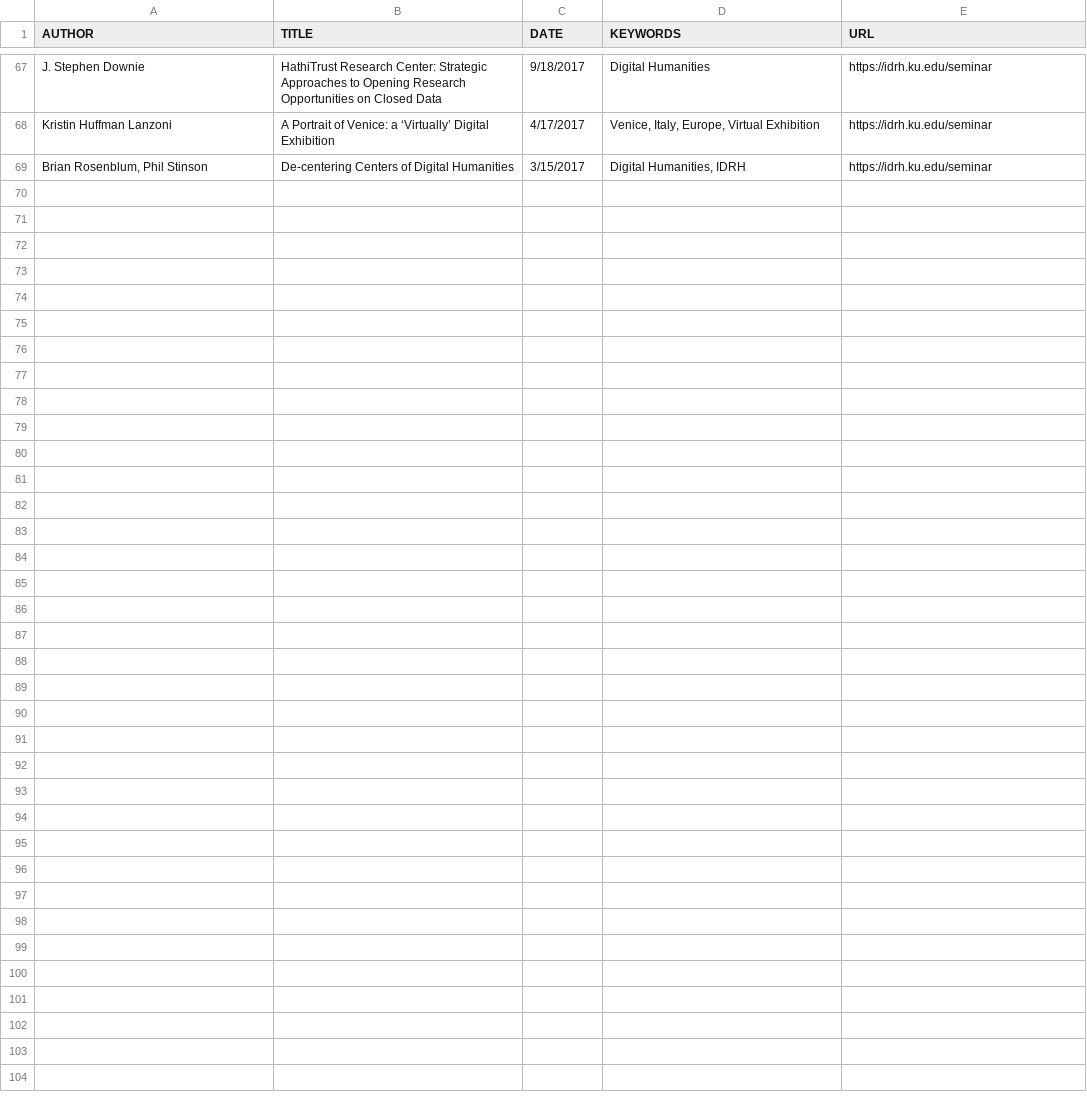
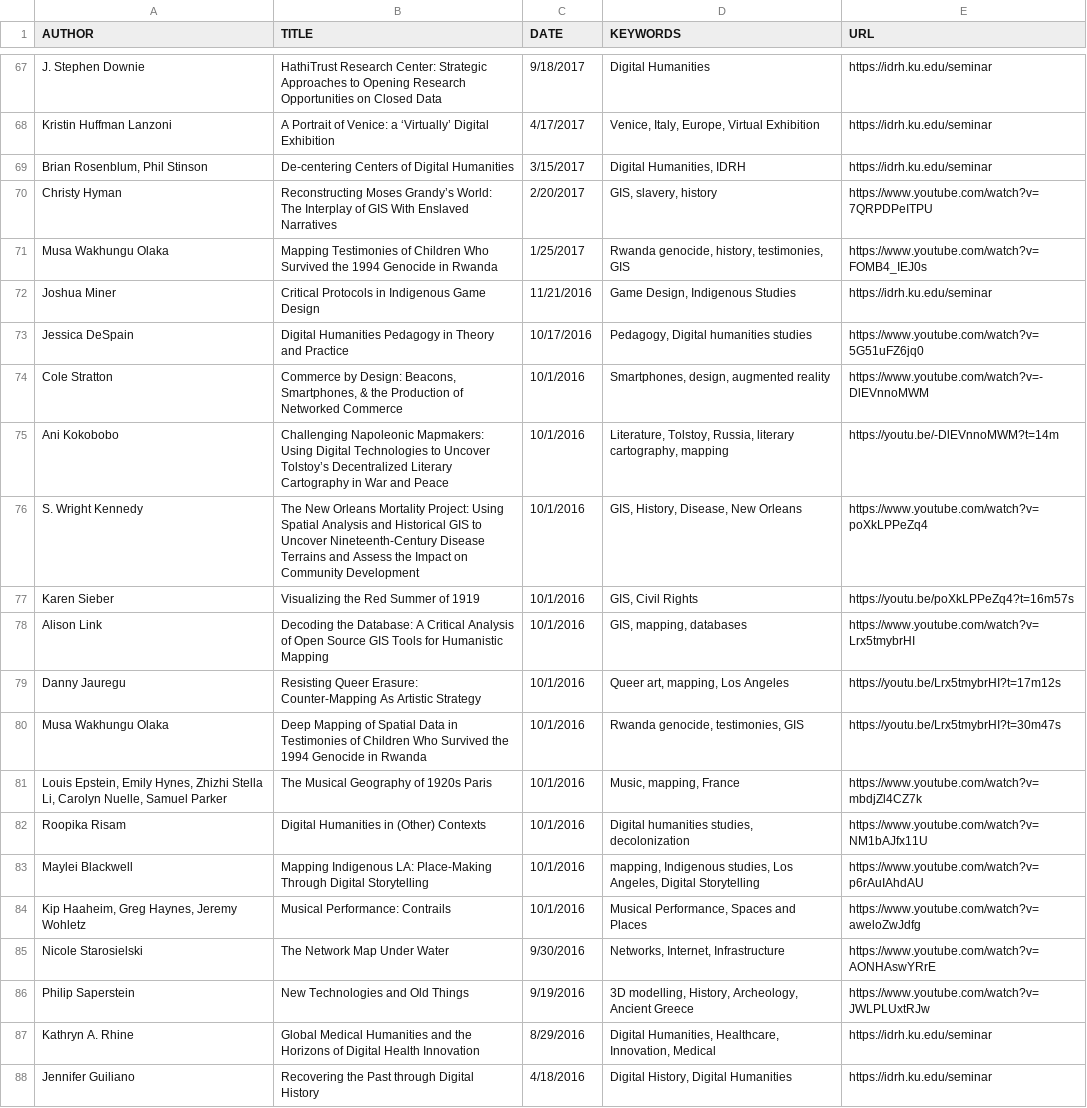
Before and after one commit to derekeder/csv-to-html-table, a CSV file: data/index-of-idrh-talks.csv, drawn as a sheet; only a part is shown, gaps mark what is left out; the diff covers the shown part only.

Commit message:
Update index-of-idrh-talks.csv

```diff
--- a/data/index-of-idrh-talks.csv
+++ b/data/index-of-idrh-talks.csv
@@ -69 +69,20 @@ Kristin Huffman Lanzoni,"A Portrait of Venice: a ‘Virtually’ Digital Exhibit
 "Brian Rosenblum, Phil Stinson","De-centering Centers of Digital Humanities",3/15/2017,"Digital Humanities, IDRH",https://idrh.ku.edu/seminar
+Christy Hyman,"Reconstructing Moses Grandy’s World: The Interplay of GIS With Enslaved Narratives",2/20/2017,"GIS, slavery, history",https://www.youtube.com/watch?v=7QRPDPeITPU
+Musa Wakhungu Olaka,Mapping Testimonies of Children Who Survived the 1994 Genocide in Rwanda,1/25/2017,"Rwanda genocide, history, testimonies, GIS",https://www.youtube.com/watch?v=FOMB4_IEJ0s
+Joshua Miner,Critical Protocols in Indigenous Game Design,11/21/2016,"Game Design, Indigenous Studies",https://idrh.ku.edu/seminar
+Jessica DeSpain,Digital Humanities Pedagogy in Theory and Practice,10/17/2016,"Pedagogy, Digital humanities studies",https://www.youtube.com/watch?v=5G51uFZ6jq0
+Cole Stratton,"Commerce by Design: Beacons, Smartphones, & the Production of Networked Commerce",10/1/2016,"Smartphones, design, augmented reality",https://www.youtube.com/watch?v=-DlEVnnoMWM
+Ani Kokobobo,"Challenging Napoleonic Mapmakers: Using Digital Technologies to Uncover Tolstoy’s Decentralized Literary Cartography in War and Peace",10/1/2016,"Literature, Tolstoy, Russia, literary cartography, mapping",https://youtu.be/-DlEVnnoMWM?t=14m
+S. Wright Kennedy,"The New Orleans Mortality Project: Using Spatial Analysis and Historical GIS to Uncover Nineteenth-Century Disease Terrains and Assess the Impact on Community Development",10/1/2016,"GIS, History, Disease, New Orleans",https://www.youtube.com/watch?v=poXkLPPeZq4
+Karen Sieber,Visualizing the Red Summer of 1919,10/1/2016,"GIS, Civil Rights",https://youtu.be/poXkLPPeZq4?t=16m57s
+Alison Link,"Decoding the Database: A Critical Analysis of Open Source GIS Tools for Humanistic Mapping",10/1/2016,"GIS, mapping, databases",https://www.youtube.com/watch?v=Lrx5tmybrHI
+Danny Jauregu,"Resisting Queer Erasure: Counter-Mapping As Artistic Strategy",10/1/2016,"Queer art, mapping, Los Angeles",https://youtu.be/Lrx5tmybrHI?t=17m12s
+Musa Wakhungu Olaka,Deep Mapping of Spatial Data in Testimonies of Children Who Survived the 1994 Genocide in Rwanda,10/1/2016,"Rwanda genocide, testimonies, GIS",https://youtu.be/Lrx5tmybrHI?t=30m47s
+"Louis Epstein, Emily Hynes, Zhizhi Stella Li, Carolyn Nuelle, Samuel Parker",The Musical Geography of 1920s Paris,10/1/2016,"Music, mapping, France",https://www.youtube.com/watch?v=mbdjZl4CZ7k
+Roopika Risam,"Digital Humanities in (Other) Contexts",10/1/2016,"Digital humanities studies, decolonization",https://www.youtube.com/watch?v=NM1bAJfx11U
+Maylei Blackwell,"Mapping Indigenous LA: Place-Making Through Digital Storytelling",10/1/2016,"mapping, Indigenous studies, Los Angeles, Digital Storytelling",https://www.youtube.com/watch?v=p6rAuIAhdAU
+"Kip Haaheim, Greg Haynes, Jeremy Wohletz","Musical Performance: Contrails",10/1/2016,"Musical Performance, Spaces and Places",https://www.youtube.com/watch?v=aweloZwJdfg
+Nicole Starosielski,The Network Map Under Water,9/30/2016,"Networks, Internet, Infrastructure",https://www.youtube.com/watch?v=AONHAswYRrE
+Philip Saperstein,New Technologies and Old Things,9/19/2016,"3D modelling, History, Archeology, Ancient Greece",https://www.youtube.com/watch?v=JWLPLUxtRJw
+Kathryn A. Rhine,Global Medical Humanities and the Horizons of Digital Health Innovation,8/29/2016,"Digital Humanities, Healthcare, Innovation, Medical",https://idrh.ku.edu/seminar
+Jennifer Guiliano,Recovering the Past through Digital History,4/18/2016,"Digital History, Digital Humanities",https://idrh.ku.edu/seminar
```
Also changed, not shown: 9 added rows elsewhere in this file.
